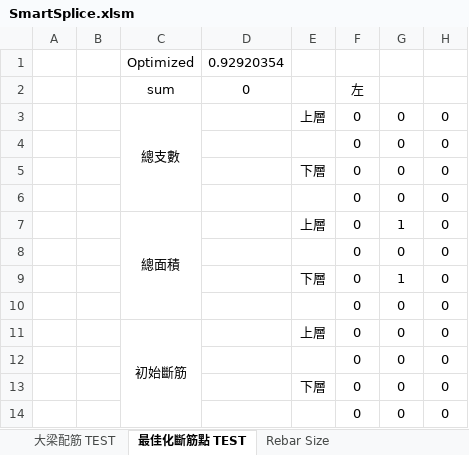
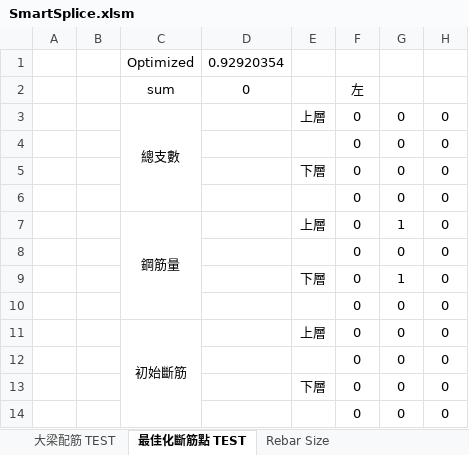
Before and after one commit to skyran1278/VbaProject, an Excel workbook: 20180126_SmartSplice/SmartSplice.xlsm, sheet 最佳化斷筋點 TEST, drawn as a sheet; only a part is shown; values as stored, in another font and other column widths than the file's, no borders; conditional formats not drawn; the diff names each change by its address in the sheet, - before the commit and + after, or states it on an @@ line.

Commit message:
smart 準備重力曲線

```diff
--- a/20180126_SmartSplice/SmartSplice.xlsm (sheet 最佳化斷筋點 TEST)
+++ b/20180126_SmartSplice/SmartSplice.xlsm (sheet 最佳化斷筋點 TEST)
-C7: 總面積
+C7: 鋼筋量
```
